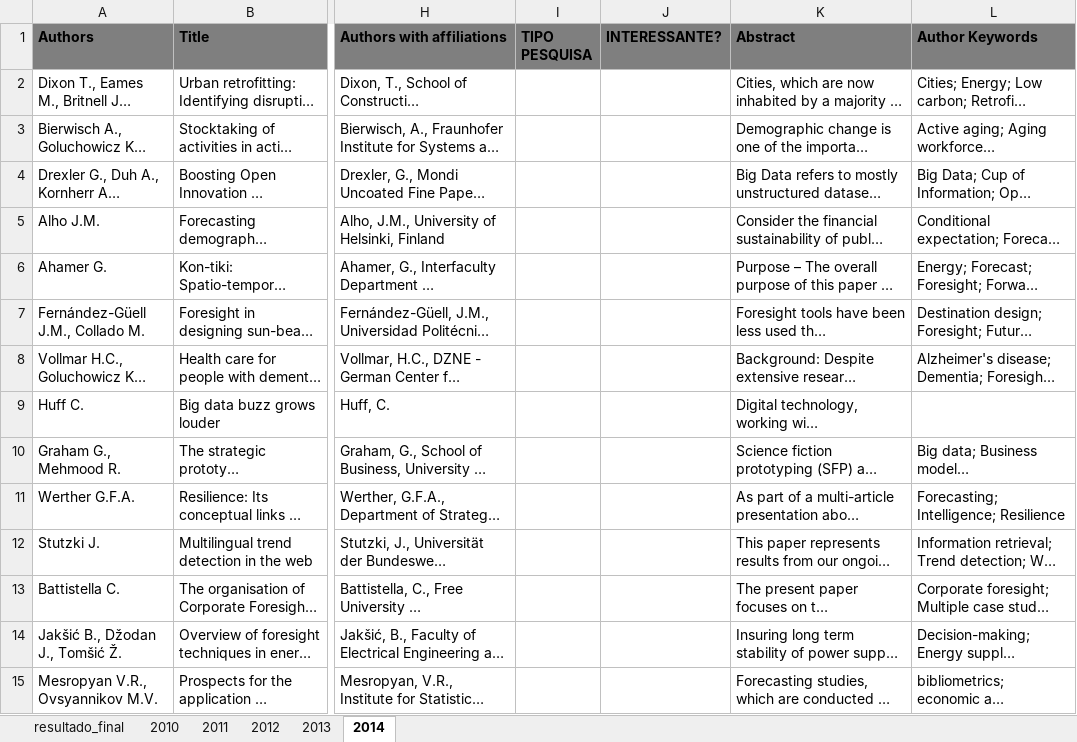
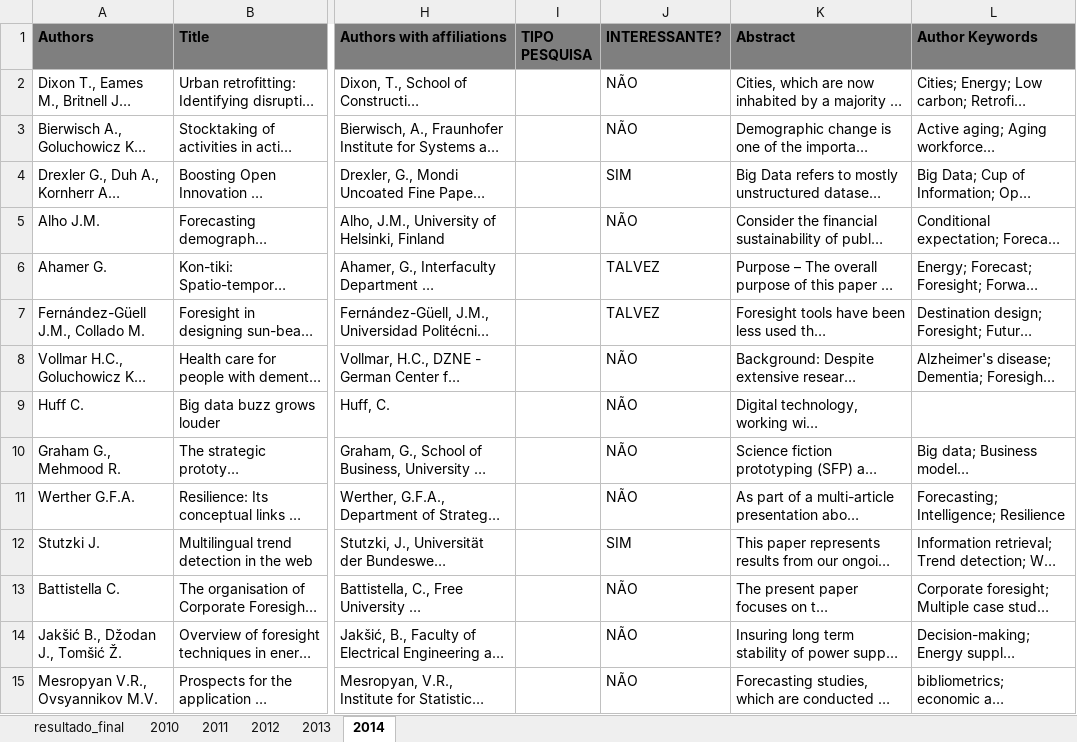
Before and after one commit to rodrigots83/mestr, an Excel workbook: Scenario3/pesquisa7/resultado_final.xlsx, sheet 2014, drawn as a sheet; only a part is shown, gaps mark what is left out; long unchanged cells end in …; values as stored, in another font and other column widths than the file's, no borders; the diff covers the shown part only; the diff names each change by its address in the sheet, - before the commit and + after, or states it on an @@ line.

Commit message:
Update resultado_final.xlsx

```diff
--- a/Scenario3/pesquisa7/resultado_final.xlsx (sheet 2014)
+++ b/Scenario3/pesquisa7/resultado_final.xlsx (sheet 2014)
-J2:J3 (INTERESSANTE?): (empty)
+J2:J3 (INTERESSANTE?): NÃO
-J4 (INTERESSANTE?): (empty)
+J4 (INTERESSANTE?): SIM
-J5 (INTERESSANTE?): (empty)
+J5 (INTERESSANTE?): NÃO
-J6:J7 (INTERESSANTE?): (empty)
+J6:J7 (INTERESSANTE?): TALVEZ
-J8:J11 (INTERESSANTE?): (empty)
+J8:J11 (INTERESSANTE?): NÃO
-J12 (INTERESSANTE?): (empty)
+J12 (INTERESSANTE?): SIM
-J13:J15 (INTERESSANTE?): (empty)
+J13:J15 (INTERESSANTE?): NÃO
```
Also changed, not shown: 5 added rows and 44 edited cells elsewhere in this sheet.
